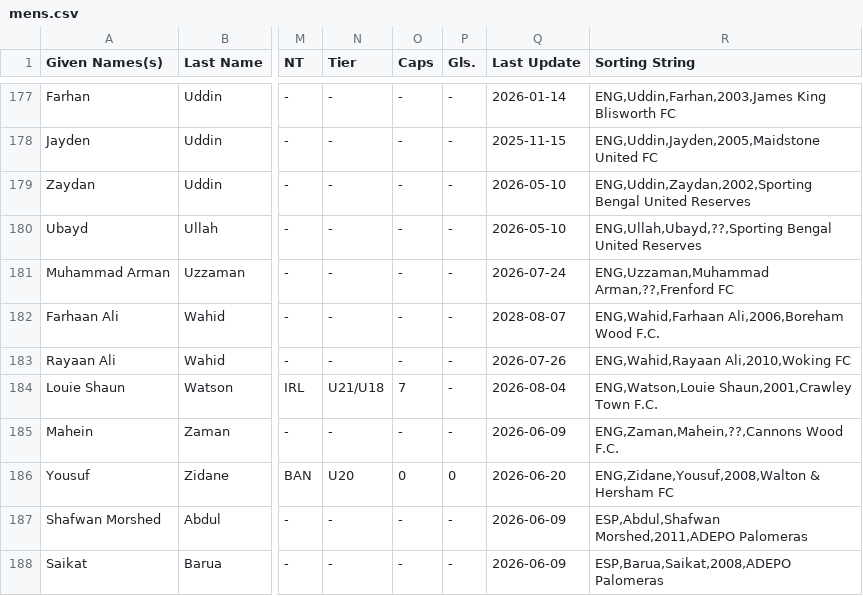
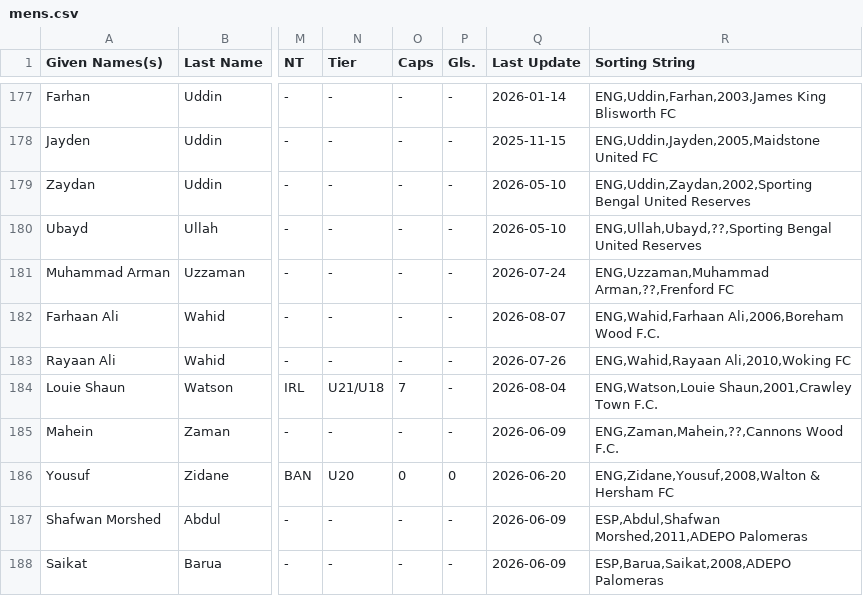
Before and after one commit to dr-shiffles/probashi-footballers, a CSV file: data/mens.csv, drawn as a sheet; only a part is shown, gaps mark what is left out; the diff names each change by its address in the sheet, - before the commit and + after, or states it on an @@ line.

Commit message:
Update mens.csv

```diff
--- a/data/mens.csv
+++ b/data/mens.csv
-Q182 (Last Update): 2028-08-07
+Q182 (Last Update): 2026-08-07
```
